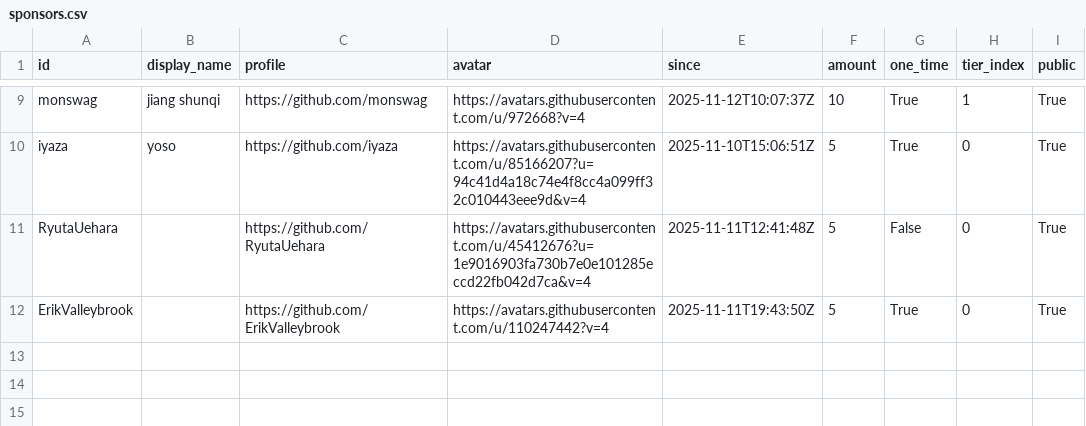
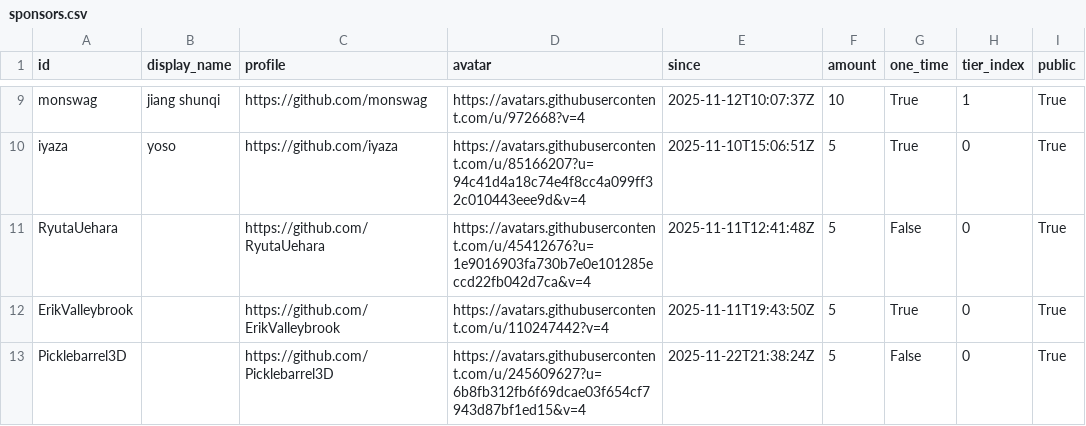
Before and after one commit to ucupumar/ucupaint-wiki, a CSV file: data/sponsors.csv, drawn as a sheet; only a part is shown, gaps mark what is left out; the diff names each change by its address in the sheet, - before the commit and + after, or states it on an @@ line.

```diff
--- a/data/sponsors.csv
+++ b/data/sponsors.csv
+row 13: Picklebarrel3D |  | https://github.com/Picklebarrel3D | https://avatars.githubusercontent.com/u/245609627?u=6b8fb312fb6f69dcae03f654cf7943d87bf1ed15&v=4 | 2025-11-22T21:38:24Z | 5 | False | 0 | True
```
Also changed, not shown: 1 other file.
